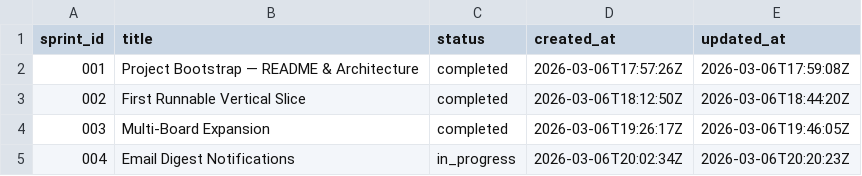
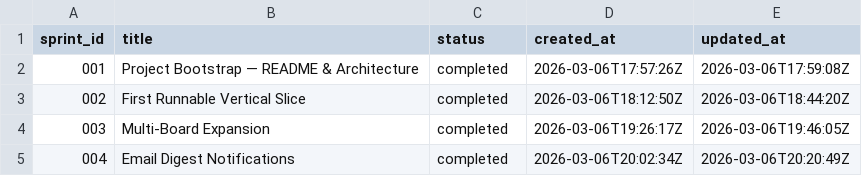
Before and after one commit to karimfan/job_search_agent, a TSV file: docs/sprints/ledger.tsv, drawn as a sheet.

```diff
--- a/docs/sprints/ledger.tsv
+++ b/docs/sprints/ledger.tsv
@@ -4,2 +4,2 @@ sprint_id	title	status	created_at	updated_at
 003	Multi-Board Expansion	completed	2026-03-06T19:26:17Z	2026-03-06T19:46:05Z
-004	Email Digest Notifications	in_progress	2026-03-06T20:02:34Z	2026-03-06T20:20:23Z
+004	Email Digest Notifications	completed	2026-03-06T20:02:34Z	2026-03-06T20:20:49Z
```
